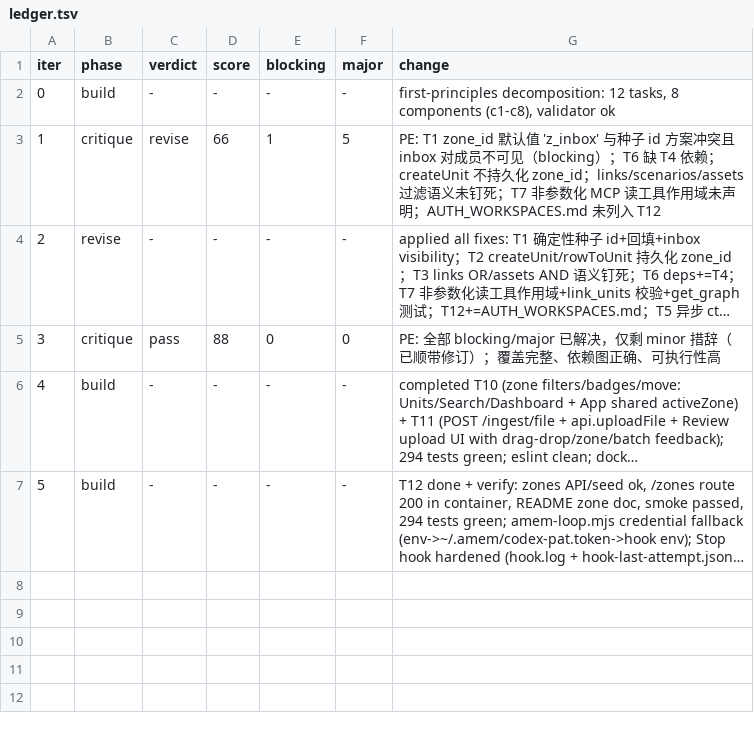
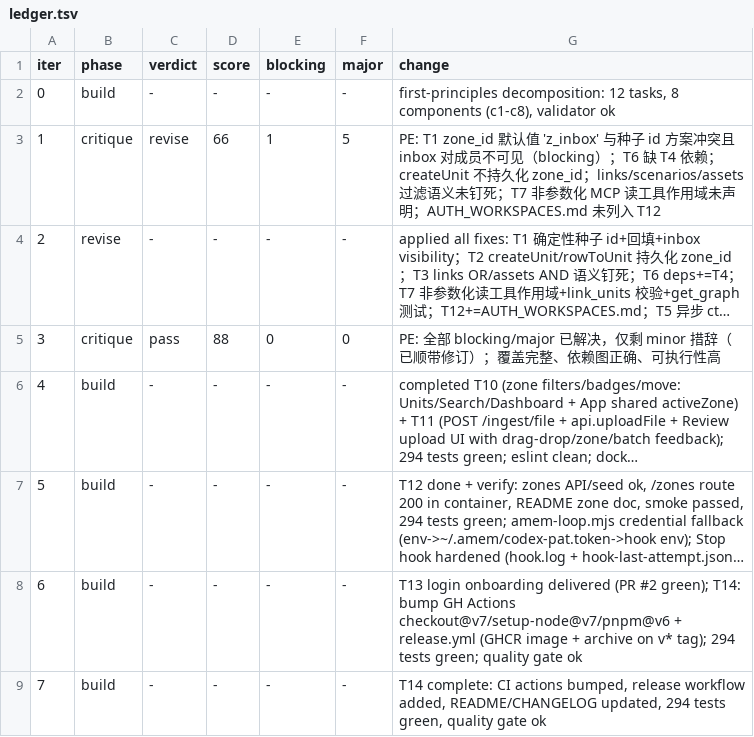
Before and after one commit to fuyucn/amem, a TSV file: sandbox/ledger.tsv, drawn as a sheet; long unchanged cells end in …; the diff names each change by its address in the sheet, - before the commit and + after, or states it on an @@ line.

Commit message:
ci: bump GH Actions versions + add tag release workflow
- checkout@v7, setup-node@v7, pnpm/action-setup@v6 (drop Node 20 deprecation warnings)
- release.yml: on v* tag -> build -> smoke test -> GHCR image push -> GitHub Release with source archive
- README: GHCR one-line pull install; CHANGELOG: CI/release entry

```diff
--- a/sandbox/ledger.tsv
+++ b/sandbox/ledger.tsv
+row 8: 6 | build | - | - | - | - | T13 login onboarding delivered (PR #2 green); T14: bump GH Actions checkout@v7/setup-node@v7/pnpm@v6 + release.yml (GHCR image + archive on v* tag); 294 tests green; quality gate ok
+row 9: 7 | build | - | - | - | - | T14 complete: CI actions bumped, release workflow added, README/CHANGELOG updated, 294 tests green, quality gate ok
```
Also changed, not shown: 4 other files.
